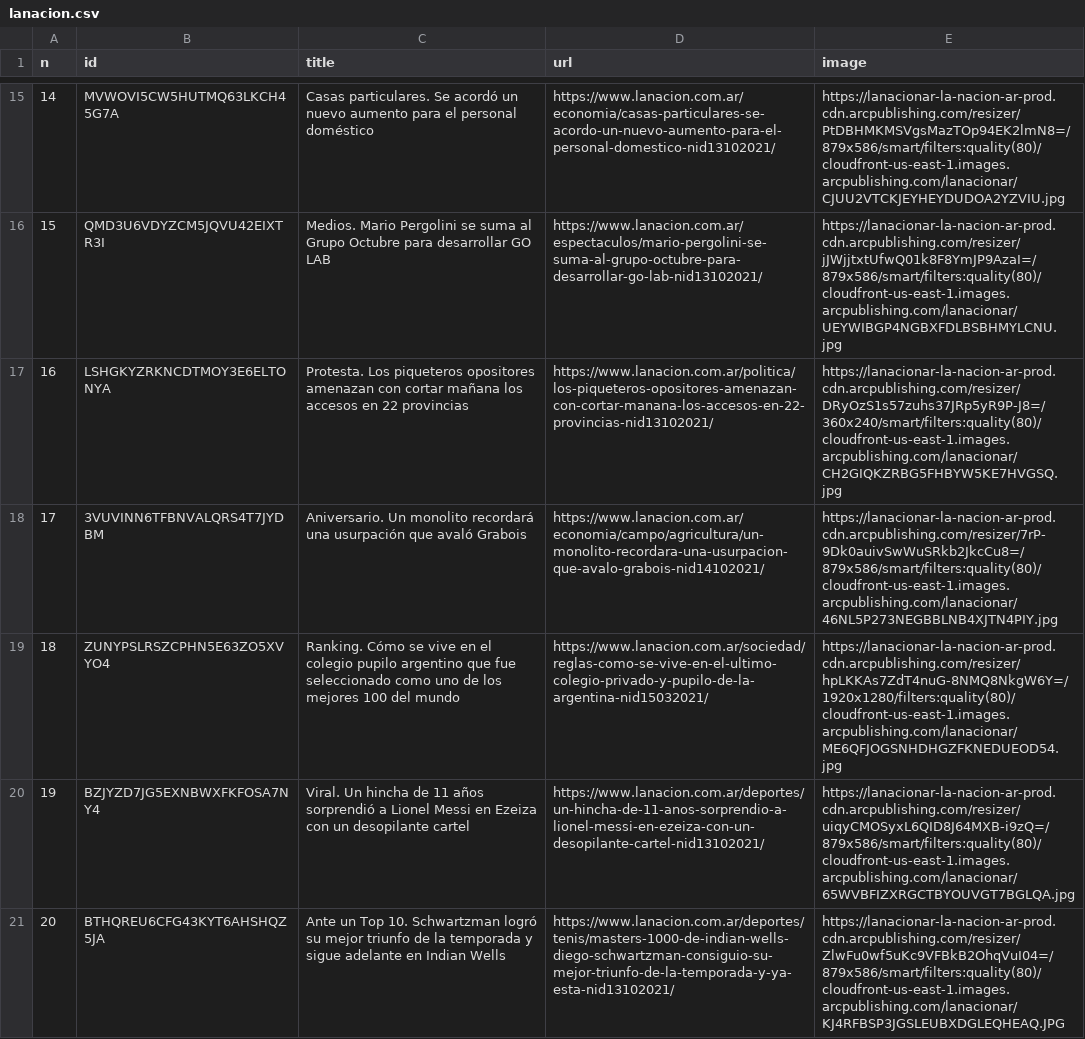
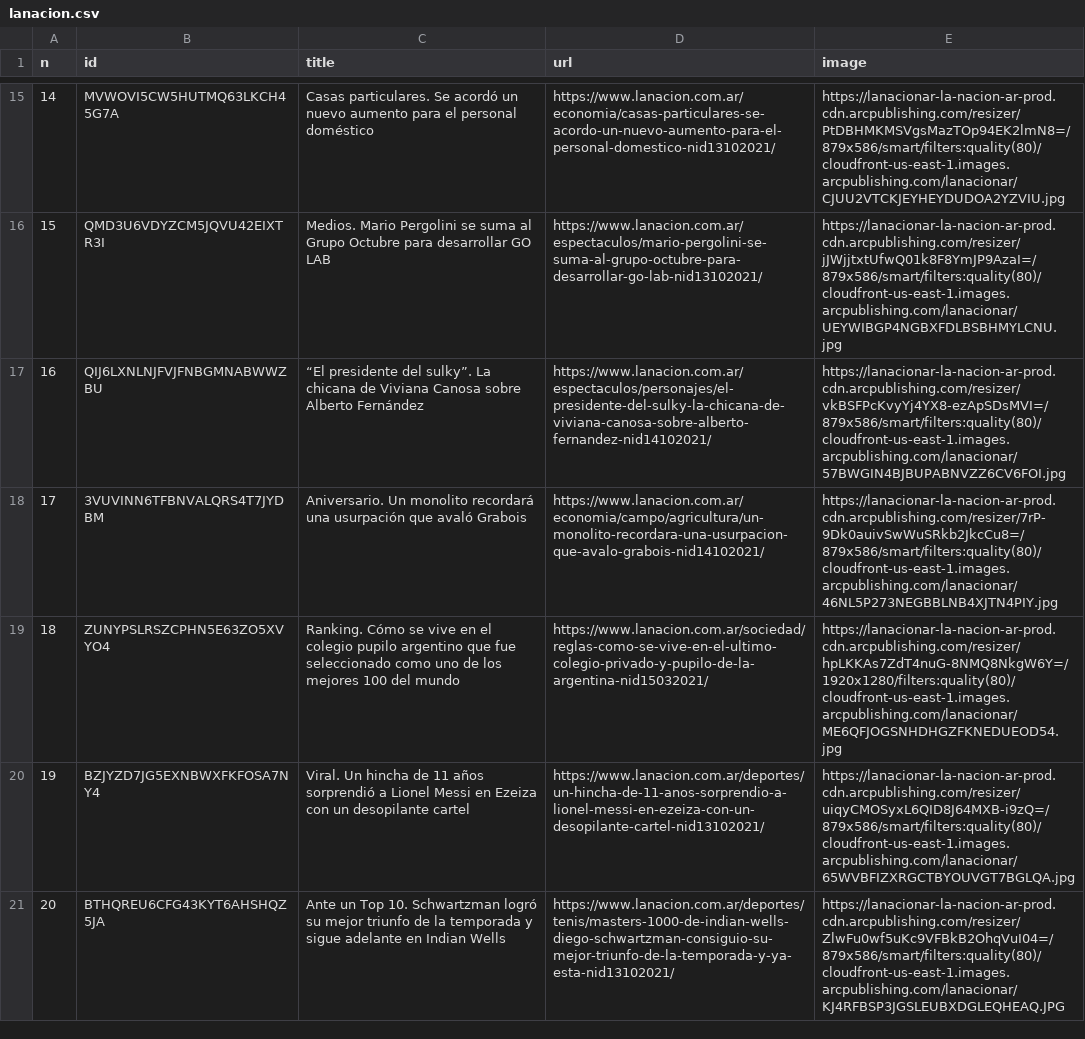
Before and after one commit to diffario/diarios, a CSV file: lanacion.csv, drawn as a sheet; only a part is shown, gaps mark what is left out; the diff covers the shown part only.

```diff
--- a/lanacion.csv
+++ b/lanacion.csv
@@ -16,3 +16,3 @@ n,id,title,url,image
 15,QMD3U6VDYZCM5JQVU42EIXTR3I,Medios. Mario Pergolini se suma al Grupo Octubre para desarrollar GO LAB,https://www.lanacion.com.ar/espectaculos/mario-pergolini-se-suma-al-grupo-octubre-para-desarrollar-go-lab-nid13102021/,https://lanacionar-la-nacion-ar-prod.cdn.arcpublishing.com/resizer/jJWjjtxtUfwQ01k8F8YmJP9AzaI=/879x586/smart/filters:quality(80)/cloudfront-us-east-1.images.arcpublishing.com/lanacionar/UEYWIBGP4NGBXFDLBSBHMYLCNU.jpg
-16,LSHGKYZRKNCDTMOY3E6ELTONYA,Protesta. Los piqueteros opositores amenazan con cortar mañana los accesos en 22 provincias,https://www.lanacion.com.ar/politica/los-piqueteros-opositores-amenazan-con-cortar-manana-los-accesos-en-22-provincias-nid13102021/,https://lanacionar-la-nacion-ar-prod.cdn.arcpublishing.com/resizer/DRyOzS1s57zuhs37JRp5yR9P-J8=/360x240/smart/filters:quality(80)/cloudfront-us-east-1.images.arcpublishing.com/lanacionar/CH2GIQKZRBG5FHBYW5KE7HVGSQ.jpg
+16,QIJ6LXNLNJFVJFNBGMNABWWZBU,“El presidente del sulky”. La chicana de Viviana Canosa sobre Alberto Fernández,https://www.lanacion.com.ar/espectaculos/personajes/el-presidente-del-sulky-la-chicana-de-viviana-canosa-sobre-alberto-fernandez-nid14102021/,https://lanacionar-la-nacion-ar-prod.cdn.arcpublishing.com/resizer/vkBSFPcKvyYj4YX8-ezApSDsMVI=/879x586/smart/filters:quality(80)/cloudfront-us-east-1.images.arcpublishing.com/lanacionar/57BWGIN4BJBUPABNVZZ6CV6FOI.jpg
 17,3VUVINN6TFBNVALQRS4T7JYDBM,Aniversario. Un monolito recordará una usurpación que avaló Grabois,https://www.lanacion.com.ar/economia/campo/agricultura/un-monolito-recordara-una-usurpacion-que-avalo-grabois-nid14102021/,https://lanacionar-la-nacion-ar-prod.cdn.arcpublishing.com/resizer/7rP-9Dk0auivSwWuSRkb2JkcCu8=/879x586/smart/filters:quality(80)/cloudfront-us-east-1.images.arcpublishing.com/lanacionar/46NL5P273NEGBBLNB4XJTN4PIY.jpg
```
Also changed, not shown: 48 edited cells elsewhere in this file, clarin.csv, infobae.csv, 3 other files.
